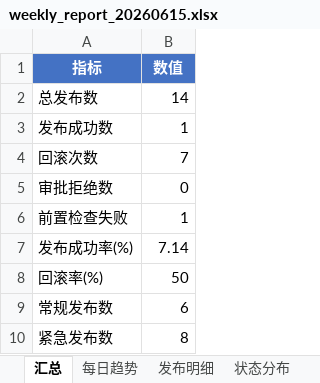
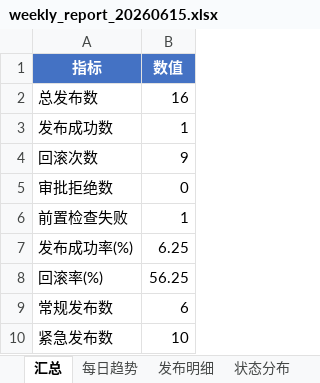
Before and after one commit to Idol993/d012, an Excel workbook: reports/weekly_report_20260615.xlsx, sheet 汇总, drawn as a sheet; values as stored, in another font and other column widths than the file's, no borders; the diff names each change by its address in the sheet, - before the commit and + after, or states it on an @@ line.

```diff
--- a/reports/weekly_report_20260615.xlsx (sheet 汇总)
+++ b/reports/weekly_report_20260615.xlsx (sheet 汇总)
-B2 (数值): 14
+B2 (数值): 16
-B4 (数值): 7
+B4 (数值): 9
-B7 (数值): 7.14
+B7 (数值): 6.25
-B8 (数值): 50
+B8 (数值): 56.25
-B10 (数值): 8
+B10 (数值): 10
```
Also changed, not shown: sheet 回滚记录, sheet 发布明细, sheet 每日趋势, sheet 状态分布, other sheet tabs, 11 other files.
